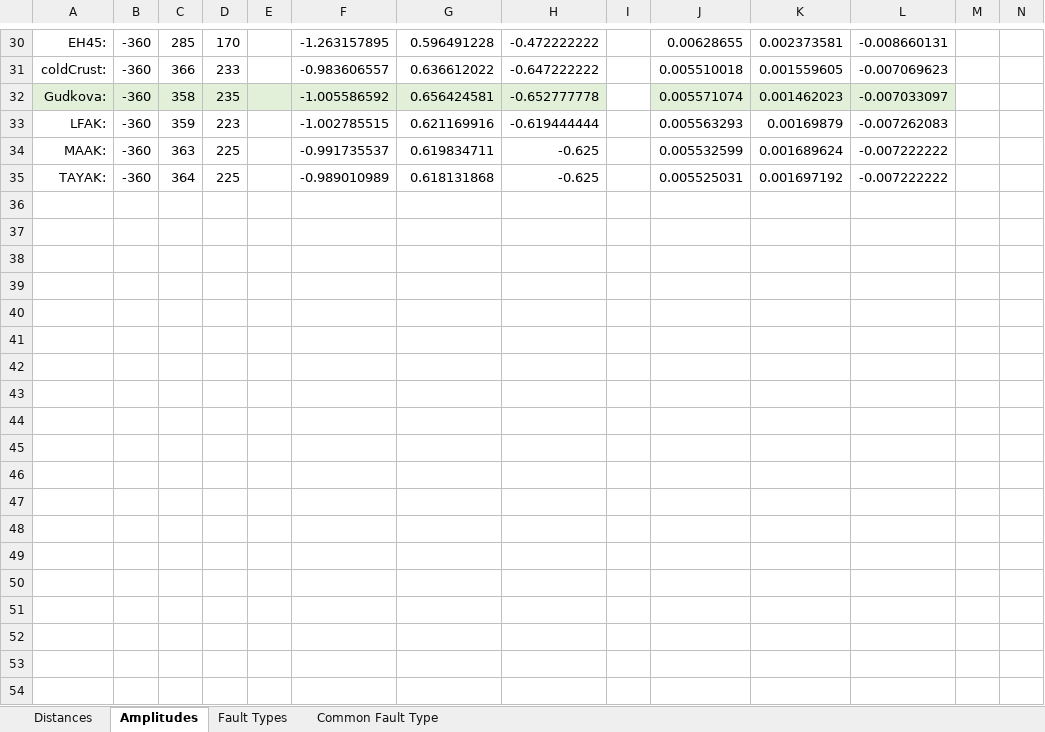
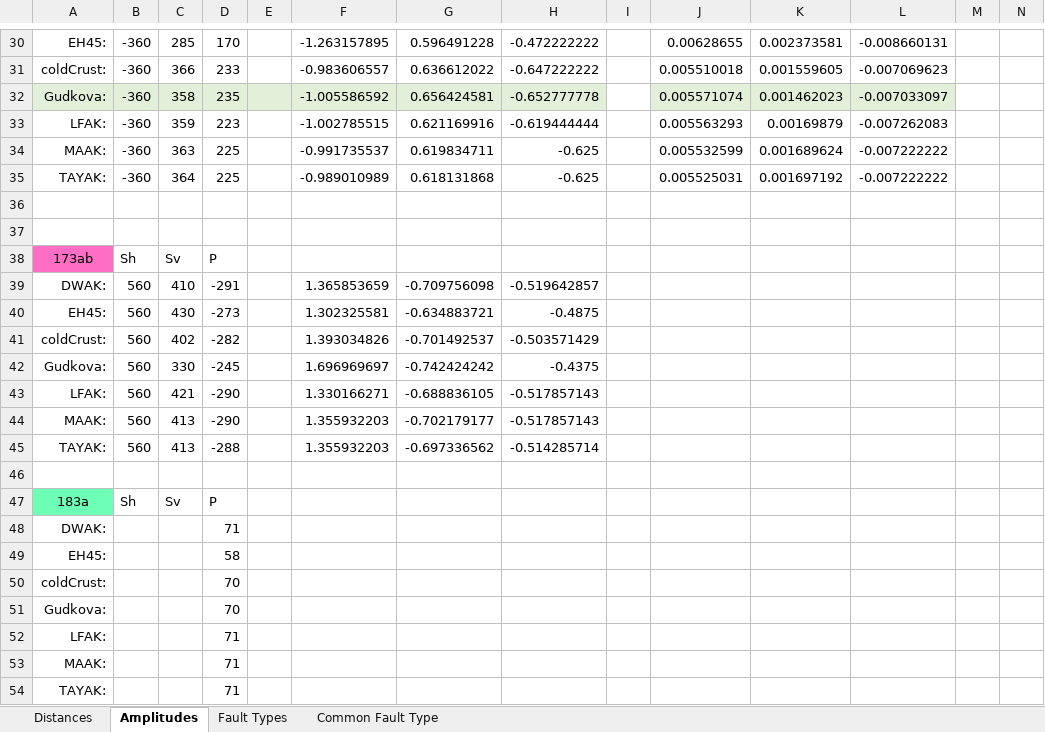
Before and after one commit to maddysita-17/Sita_Marsquakes2020, an Excel workbook: script_notebooks/taup_models/velocity model diff.xlsx, sheet Amplitudes, drawn as a sheet; only a part is shown, gaps mark what is left out; values as stored, in another font and other column widths than the file's, no borders; rows hold the shown columns only; the diff names each change by its address in the sheet, - before the commit and + after, or states it on an @@ line.

```diff
--- a/script_notebooks/taup_models/velocity model diff.xlsx (sheet Amplitudes)
+++ b/script_notebooks/taup_models/velocity model diff.xlsx (sheet Amplitudes)
+row 36: (empty)
+row 37: (empty)
+row 38: 173ab | Sh | Sv | P
+row 39: DWAK: | 560 | 410 | -291 |  | 1.365853659 | -0.709756098 | -0.519642857
+row 40: EH45: | 560 | 430 | -273 |  | 1.302325581 | -0.634883721 | -0.4875
+row 41: coldCrust: | 560 | 402 | -282 |  | 1.393034826 | -0.701492537 | -0.503571429
+row 42: Gudkova: | 560 | 330 | -245 |  | 1.696969697 | -0.742424242 | -0.4375
+row 43: LFAK: | 560 | 421 | -290 |  | 1.330166271 | -0.688836105 | -0.517857143
+row 44: MAAK: | 560 | 413 | -290 |  | 1.355932203 | -0.702179177 | -0.517857143
+row 45: TAYAK: | 560 | 413 | -288 |  | 1.355932203 | -0.697336562 | -0.514285714
+row 46: (empty)
+row 47: 183a | Sh | Sv | P
+row 48: DWAK: |  |  | 71
+row 49: EH45: |  |  | 58
+row 50: coldCrust: |  |  | 70
+row 51: Gudkova: |  |  | 70
+row 52: LFAK: |  |  | 71
+row 53: MAAK: |  |  | 71
+row 54: TAYAK: |  |  | 71
```
Also changed, not shown: sheet Distances, formulas that keep their value, 15 other files.
